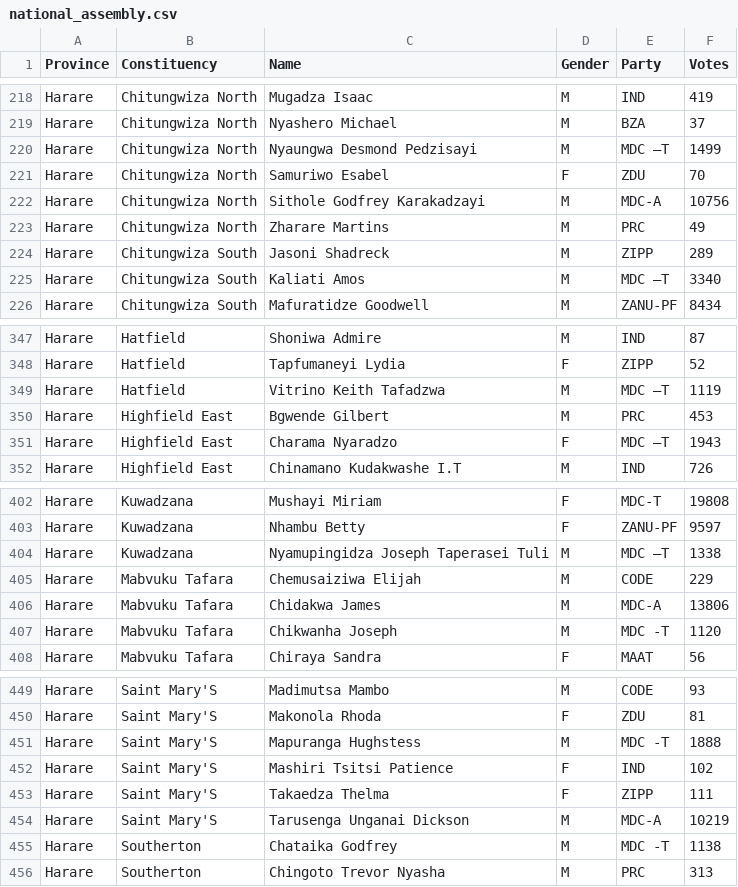
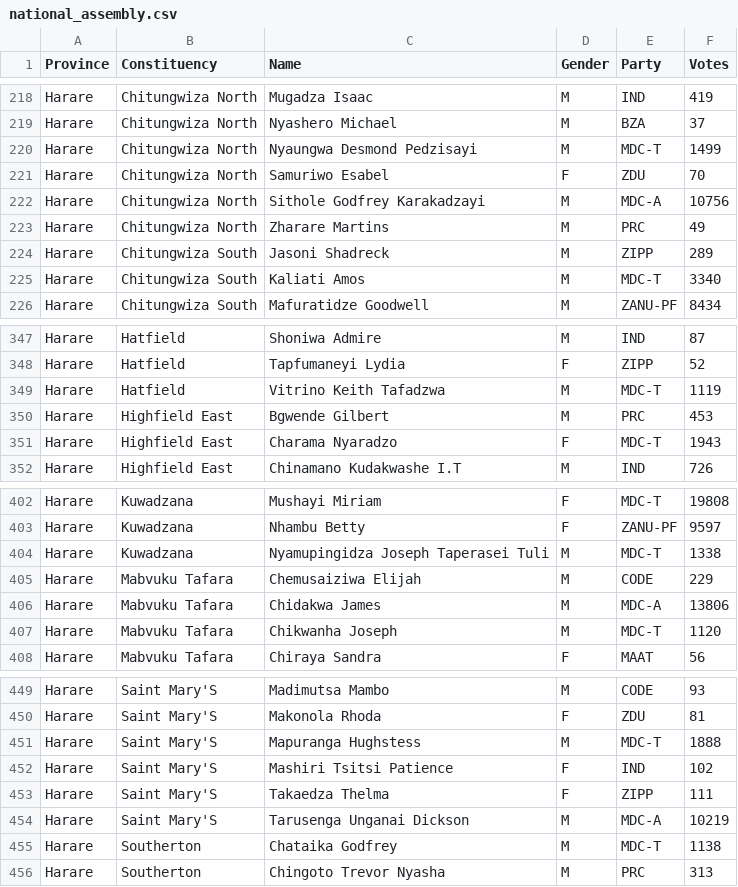
Before and after one commit to faraixyz/2018-zim-elections, a CSV file: national_assembly.csv, drawn as a sheet; only a part is shown, gaps mark what is left out; the diff covers the shown part only.

```diff
--- a/national_assembly.csv
+++ b/national_assembly.csv
@@ -219,3 +219,3 @@ Harare,Chitungwiza North,Mugadza Isaac,M,IND,419
 Harare,Chitungwiza North,Nyashero Michael,M,BZA,37
-Harare,Chitungwiza North,Nyaungwa Desmond Pedzisayi,M,MDC –T,1499
+Harare,Chitungwiza North,Nyaungwa Desmond Pedzisayi,M,MDC-T,1499
 Harare,Chitungwiza North,Samuriwo Esabel,F,ZDU,70
@@ -224,3 +224,3 @@ Harare,Chitungwiza North,Zharare Martins,M,PRC,49
 Harare,Chitungwiza South,Jasoni Shadreck,M,ZIPP,289
-Harare,Chitungwiza South,Kaliati Amos,M,MDC –T,3340
+Harare,Chitungwiza South,Kaliati Amos,M,MDC-T,3340
 Harare,Chitungwiza South,Mafuratidze Goodwell,M,ZANU-PF,8434
@@ -348,5 +348,5 @@ Harare,Hatfield,Shoniwa Admire,M,IND,87
 Harare,Hatfield,Tapfumaneyi Lydia,F,ZIPP,52
-Harare,Hatfield,Vitrino Keith Tafadzwa,M,MDC –T,1119
+Harare,Hatfield,Vitrino Keith Tafadzwa,M,MDC-T,1119
 Harare,Highfield East,Bgwende Gilbert,M,PRC,453
-Harare,Highfield East,Charama Nyaradzo,F,MDC –T,1943
+Harare,Highfield East,Charama Nyaradzo,F,MDC-T,1943
 Harare,Highfield East,Chinamano Kudakwashe I.T,M,IND,726
@@ -403,6 +403,6 @@ Harare,Kuwadzana,Mushayi Miriam,F,MDC-T,19808
 Harare,Kuwadzana,Nhambu Betty,F,ZANU-PF,9597
-Harare,Kuwadzana,Nyamupingidza Joseph Taperasei Tuli,M,MDC –T,1338
+Harare,Kuwadzana,Nyamupingidza Joseph Taperasei Tuli,M,MDC-T,1338
 Harare,Mabvuku Tafara,Chemusaiziwa Elijah,M,CODE,229
 Harare,Mabvuku Tafara,Chidakwa James,M,MDC-A,13806
-Harare,Mabvuku Tafara,Chikwanha Joseph,M,MDC -T,1120
+Harare,Mabvuku Tafara,Chikwanha Joseph,M,MDC-T,1120
 Harare,Mabvuku Tafara,Chiraya Sandra,F,MAAT,56
@@ -450,3 +450,3 @@ Harare,Saint Mary'S,Madimutsa Mambo,M,CODE,93
 Harare,Saint Mary'S,Makonola Rhoda,F,ZDU,81
-Harare,Saint Mary'S,Mapuranga Hughstess,M,MDC -T,1888
+Harare,Saint Mary'S,Mapuranga Hughstess,M,MDC-T,1888
 Harare,Saint Mary'S,Mashiri Tsitsi Patience,F,IND,102
@@ -454,3 +454,3 @@ Harare,Saint Mary'S,Takaedza Thelma,F,ZIPP,111
 Harare,Saint Mary'S,Tarusenga Unganai Dickson,M,MDC-A,10219
-Harare,Southerton,Chataika Godfrey,M,MDC -T,1138
+Harare,Southerton,Chataika Godfrey,M,MDC-T,1138
 Harare,Southerton,Chingoto Trevor Nyasha,M,PRC,313
```
Also changed, not shown: 18 edited cells elsewhere in this file, 1 other file.
